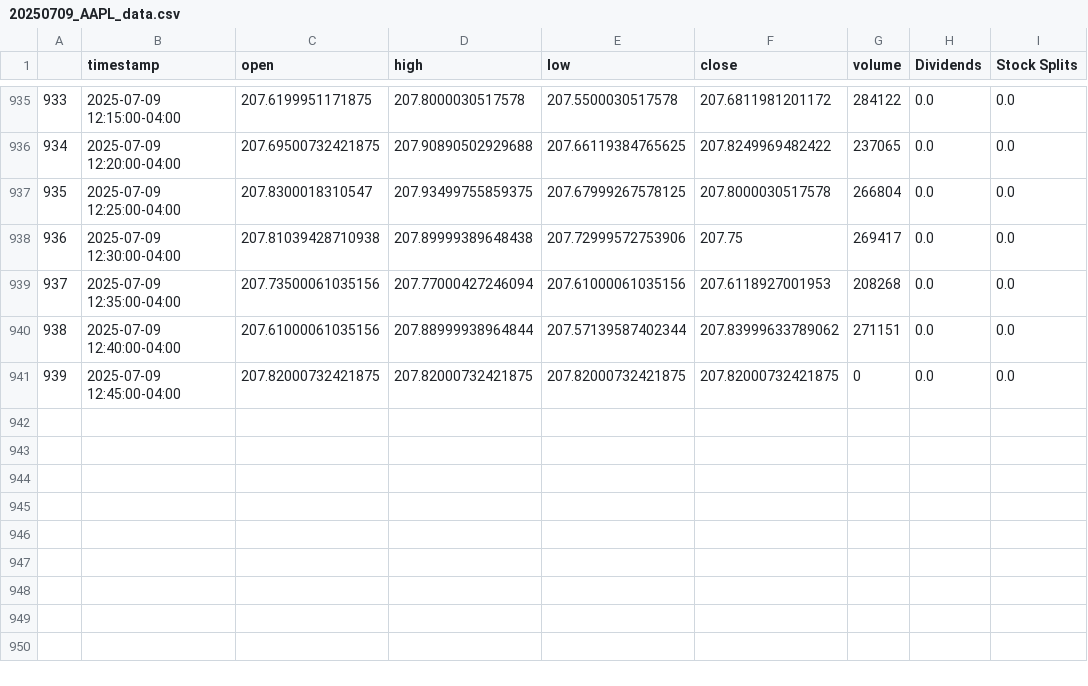
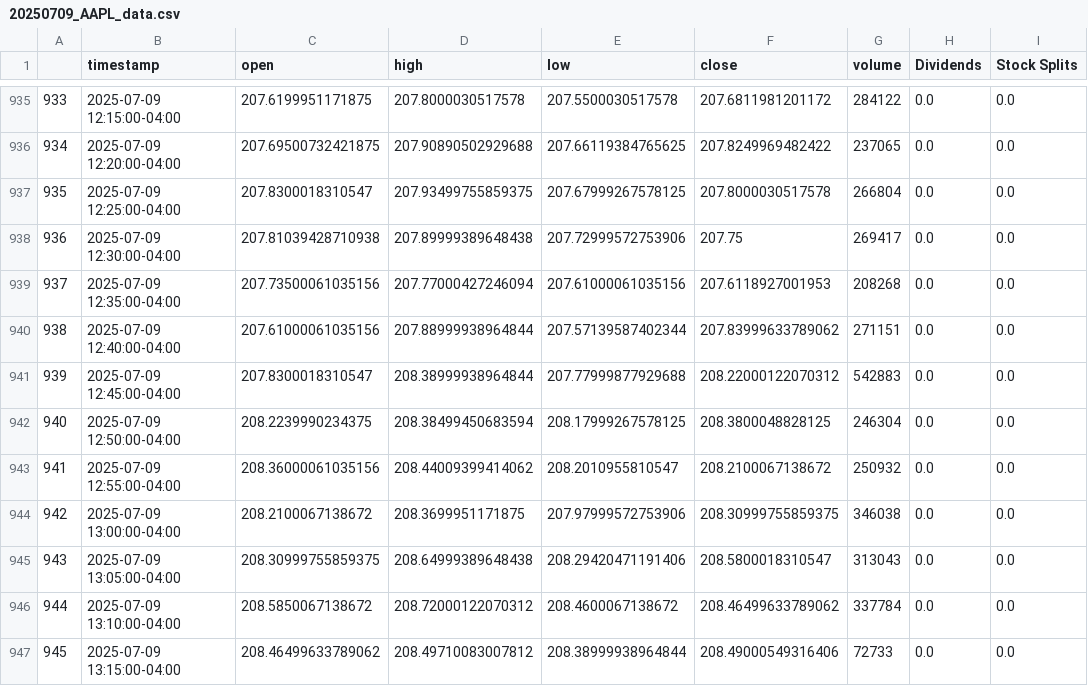
Before and after one commit to MotiTheWizerd/trader-v1, a CSV file: tickers/AAPL/data/20250709_AAPL_data.csv, drawn as a sheet; only a part is shown, gaps mark what is left out.

```diff
--- a/tickers/AAPL/data/20250709_AAPL_data.csv
+++ b/tickers/AAPL/data/20250709_AAPL_data.csv
@@ -940,2 +940,8 @@
 938,2025-07-09 12:40:00-04:00,207.61000061035156,207.88999938964844,207.57139587402344,207.83999633789062,271151,0.0,0.0
-939,2025-07-09 12:45:00-04:00,207.82000732421875,207.82000732421875,207.82000732421875,207.82000732421875,0,0.0,0.0
+939,2025-07-09 12:45:00-04:00,207.8300018310547,208.38999938964844,207.77999877929688,208.22000122070312,542883,0.0,0.0
+940,2025-07-09 12:50:00-04:00,208.2239990234375,208.38499450683594,208.17999267578125,208.3800048828125,246304,0.0,0.0
+941,2025-07-09 12:55:00-04:00,208.36000061035156,208.44009399414062,208.2010955810547,208.2100067138672,250932,0.0,0.0
+942,2025-07-09 13:00:00-04:00,208.2100067138672,208.3699951171875,207.97999572753906,208.30999755859375,346038,0.0,0.0
+943,2025-07-09 13:05:00-04:00,208.30999755859375,208.64999389648438,208.29420471191406,208.5800018310547,313043,0.0,0.0
+944,2025-07-09 13:10:00-04:00,208.5850067138672,208.72000122070312,208.4600067138672,208.46499633789062,337784,0.0,0.0
+945,2025-07-09 13:15:00-04:00,208.46499633789062,208.49710083007812,208.38999938964844,208.49000549316406,72733,0.0,0.0
```
Also changed, not shown: tickers/AMZN/data/20250709_AMZN_data.csv, tickers/META/data/20250709_META_data.csv, 31 other files.
